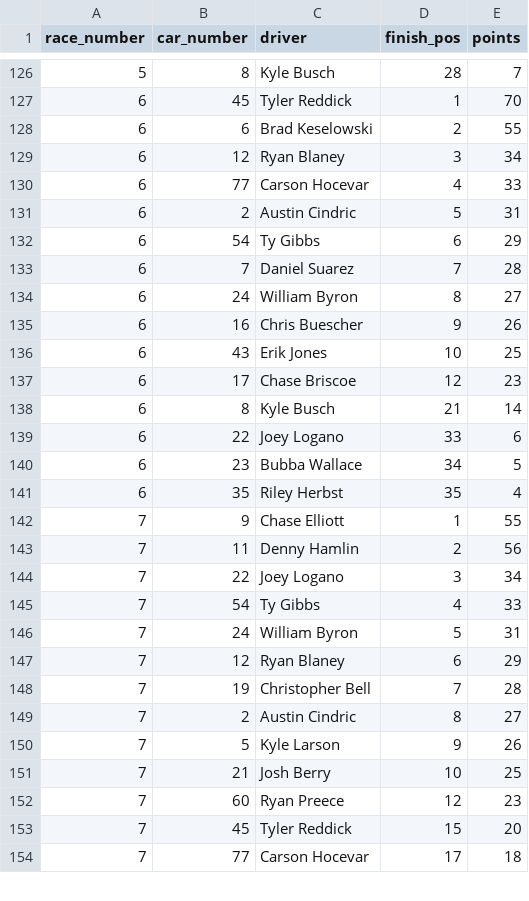
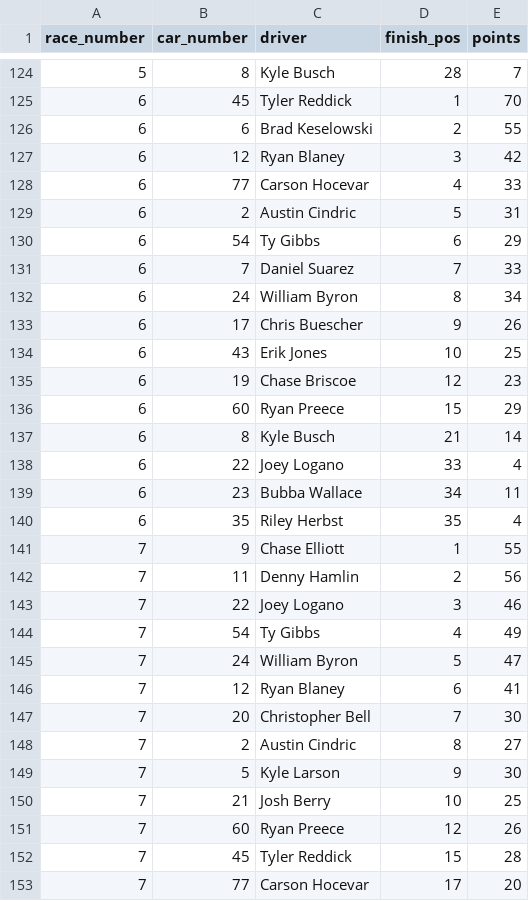
Before and after one commit to barter7/nascar-36for36, a CSV file: data/results.csv, drawn as a sheet; only a part is shown, gaps mark what is left out; the diff covers the shown part only.

```diff
--- a/data/results.csv
+++ b/data/results.csv
@@ -128,3 +126,3 @@ race_number,car_number,driver,finish_pos,points
 6,6,Brad Keselowski,2,55
-6,12,Ryan Blaney,3,34
+6,12,Ryan Blaney,3,42
 6,77,Carson Hocevar,4,33
@@ -132,10 +130,11 @@ race_number,car_number,driver,finish_pos,points
 6,54,Ty Gibbs,6,29
-6,7,Daniel Suarez,7,28
-6,24,William Byron,8,27
-6,16,Chris Buescher,9,26
+6,7,Daniel Suarez,7,33
+6,24,William Byron,8,34
+6,17,Chris Buescher,9,26
 6,43,Erik Jones,10,25
-6,17,Chase Briscoe,12,23
+6,19,Chase Briscoe,12,23
+6,60,Ryan Preece,15,29
 6,8,Kyle Busch,21,14
-6,22,Joey Logano,33,6
-6,23,Bubba Wallace,34,5
+6,22,Joey Logano,33,4
+6,23,Bubba Wallace,34,11
 6,35,Riley Herbst,35,4
@@ -143,12 +142,12 @@ race_number,car_number,driver,finish_pos,points
 7,11,Denny Hamlin,2,56
-7,22,Joey Logano,3,34
-7,54,Ty Gibbs,4,33
-7,24,William Byron,5,31
-7,12,Ryan Blaney,6,29
-7,19,Christopher Bell,7,28
+7,22,Joey Logano,3,46
+7,54,Ty Gibbs,4,49
+7,24,William Byron,5,47
+7,12,Ryan Blaney,6,41
+7,20,Christopher Bell,7,30
 7,2,Austin Cindric,8,27
-7,5,Kyle Larson,9,26
+7,5,Kyle Larson,9,30
 7,21,Josh Berry,10,25
-7,60,Ryan Preece,12,23
-7,45,Tyler Reddick,15,20
-7,77,Carson Hocevar,17,18
+7,60,Ryan Preece,12,26
+7,45,Tyler Reddick,15,28
+7,77,Carson Hocevar,17,20
```
Also changed, not shown: 7 added rows, 3 removed rows and 41 edited cells elsewhere in this file.
